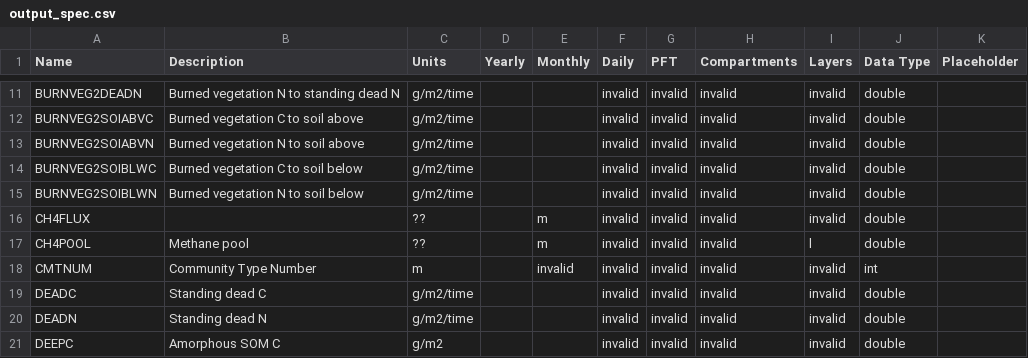
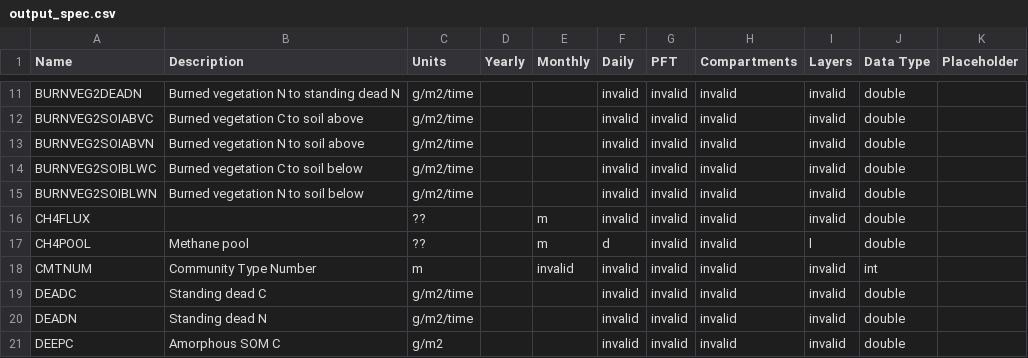
Before and after one commit to uaf-arctic-eco-modeling/dvm-dos-tem, a CSV file: config/output_spec.csv, drawn as a sheet; only a part is shown, gaps mark what is left out.

Commit message:
Adds a daily output option for CH4POOL

```diff
--- a/config/output_spec.csv
+++ b/config/output_spec.csv
@@ -16,3 +16,3 @@ BURNVEG2SOIBLWN,Burned vegetation N to soil below,g/m2/time,,,invalid,invalid,in
 CH4FLUX,,??,,m,invalid,invalid,invalid,invalid,double,
-CH4POOL,Methane pool,??,,m,invalid,invalid,invalid,l,double,
+CH4POOL,Methane pool,??,,m,d,invalid,invalid,l,double,
 CMTNUM,Community Type Number,m,,invalid,invalid,invalid,invalid,invalid,int,
```
Also changed, not shown: 3 other files.
